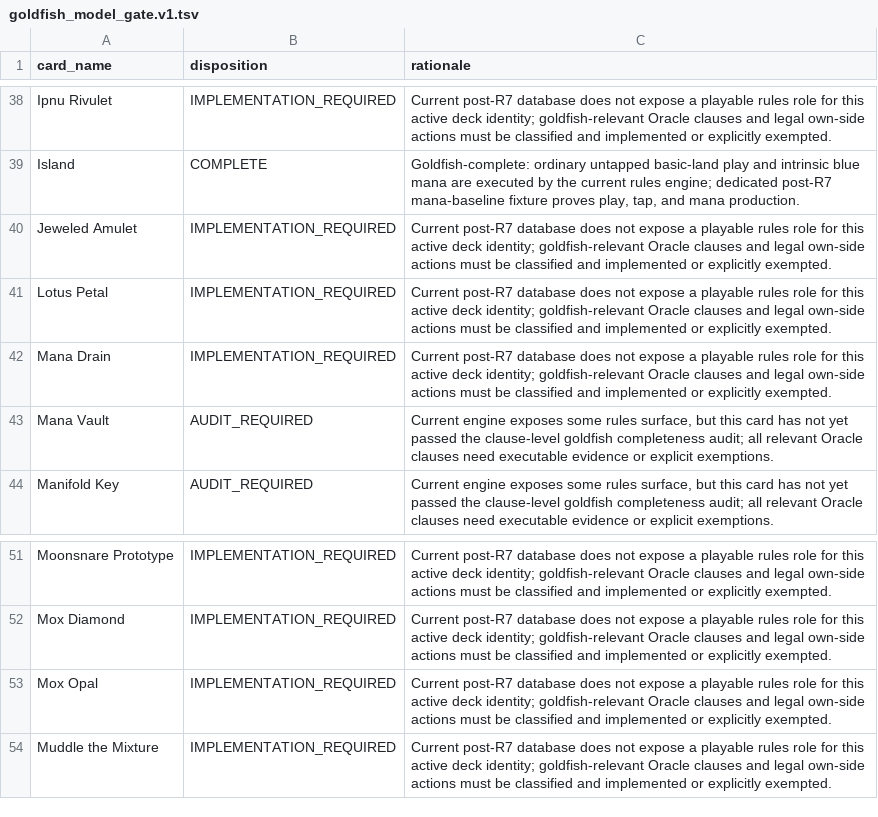
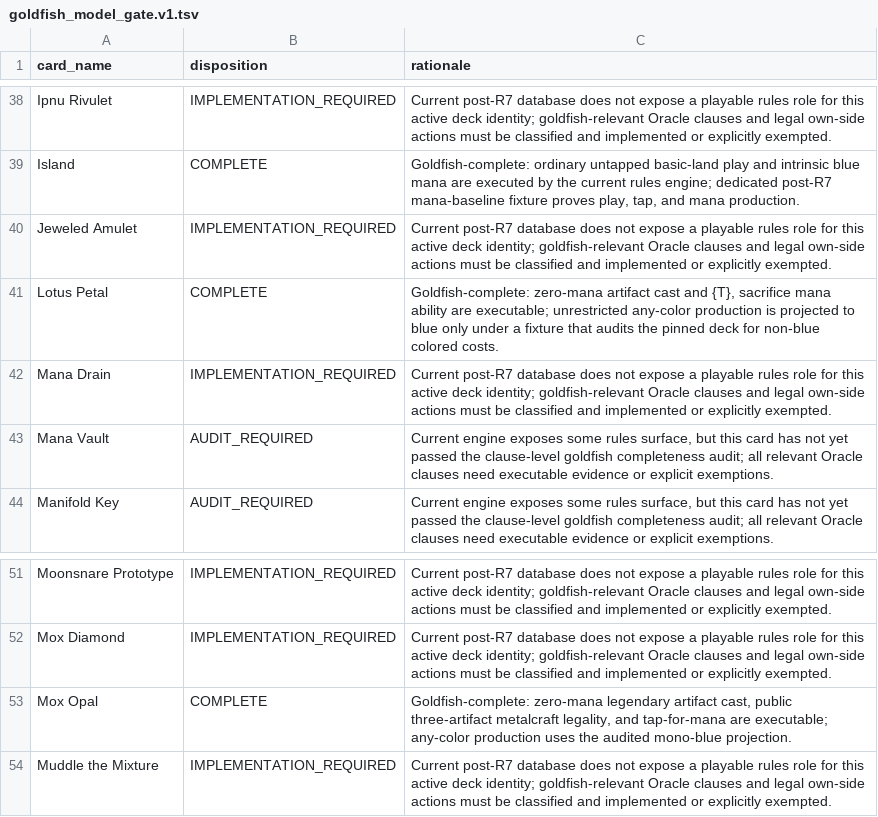
Before and after one commit to herschelruskin/urza-state-solver, a TSV file: rust/data/goldfish_model_gate.v1.tsv, drawn as a sheet; only a part is shown, gaps mark what is left out.

```diff
--- a/rust/data/goldfish_model_gate.v1.tsv
+++ b/rust/data/goldfish_model_gate.v1.tsv
@@ -40,3 +40,3 @@ Island	COMPLETE	Goldfish-complete: ordinary untapped basic-land play and intrins
 Jeweled Amulet	IMPLEMENTATION_REQUIRED	Current post-R7 database does not expose a playable rules role for this active deck identity; goldfish-relevant Oracle clauses and legal own-side actions must be classified and implemented or explicitly exempted.
-Lotus Petal	IMPLEMENTATION_REQUIRED	Current post-R7 database does not expose a playable rules role for this active deck identity; goldfish-relevant Oracle clauses and legal own-side actions must be classified and implemented or explicitly exempted.
+Lotus Petal	COMPLETE	Goldfish-complete: zero-mana artifact cast and {T}, sacrifice mana ability are executable; unrestricted any-color production is projected to blue only under a fixture that audits the pinned deck for non-blue colored costs.
 Mana Drain	IMPLEMENTATION_REQUIRED	Current post-R7 database does not expose a playable rules role for this active deck identity; goldfish-relevant Oracle clauses and legal own-side actions must be classified and implemented or explicitly exempted.
@@ -52,3 +52,3 @@ Moonsnare Prototype	IMPLEMENTATION_REQUIRED	Current post-R7 database does not ex
 Mox Diamond	IMPLEMENTATION_REQUIRED	Current post-R7 database does not expose a playable rules role for this active deck identity; goldfish-relevant Oracle clauses and legal own-side actions must be classified and implemented or explicitly exempted.
-Mox Opal	IMPLEMENTATION_REQUIRED	Current post-R7 database does not expose a playable rules role for this active deck identity; goldfish-relevant Oracle clauses and legal own-side actions must be classified and implemented or explicitly exempted.
+Mox Opal	COMPLETE	Goldfish-complete: zero-mana legendary artifact cast, public three-artifact metalcraft legality, and tap-for-mana are executable; any-color production uses the audited mono-blue projection.
 Muddle the Mixture	IMPLEMENTATION_REQUIRED	Current post-R7 database does not expose a playable rules role for this active deck identity; goldfish-relevant Oracle clauses and legal own-side actions must be classified and implemented or explicitly exempted.
```
Also changed, not shown: 5 other files.
